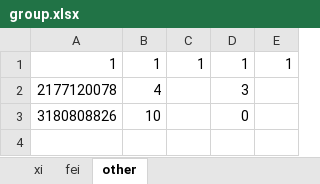
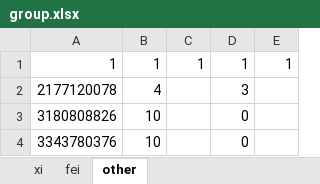
Before and after one commit to huoxue1/Bot, an Excel workbook: templete/group.xlsx, sheet other, drawn as a sheet; values as stored, in another font and other column widths than the file's, no borders; the diff names each change by its address in the sheet, - before the commit and + after, or states it on an @@ line.

Commit message:
commit

```diff
--- a/templete/group.xlsx (sheet other)
+++ b/templete/group.xlsx (sheet other)
+row 4: 3343780376 | 10 |  | 0
```
